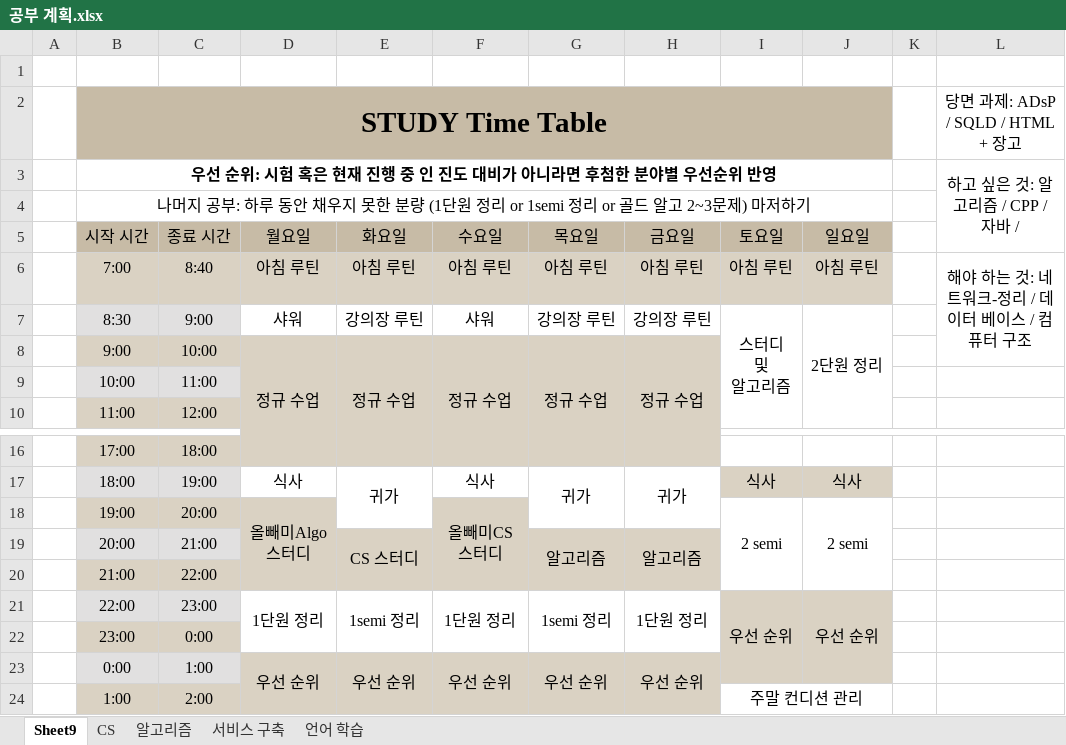
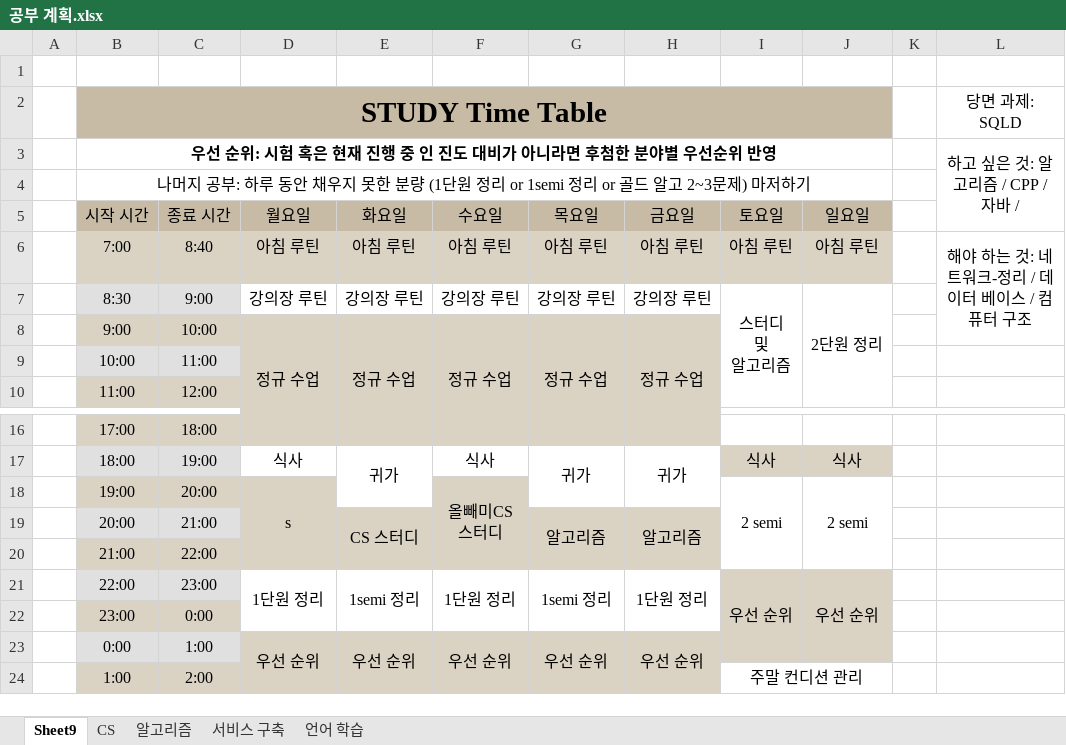
Before and after one commit to DataMarksman/TIL, an Excel workbook: 공부 계획.xlsx, sheet Sheet9, drawn as a sheet; only a part is shown, gaps mark what is left out; values as stored, in another font and other column widths than the file's, no borders; ↵ is a line break in a cell; the diff names each change by its address in the sheet, - before the commit and + after, or states it on an @@ line.

```diff
--- a/공부 계획.xlsx (sheet Sheet9)
+++ b/공부 계획.xlsx (sheet Sheet9)
-L2: 당면 과제: ADsP / SQLD / HTML + 장고
+L2: 당면 과제: SQLD
-D7 (월요일): 샤워
+D7 (월요일): 강의장 루틴
-F7 (수요일): 샤워
+F7 (수요일): 강의장 루틴
-D18 (월요일): 올빼미Algo ↵ 스터디
+D18 (월요일): s
```
Also changed, not shown: sheet CS, 32 other files.
